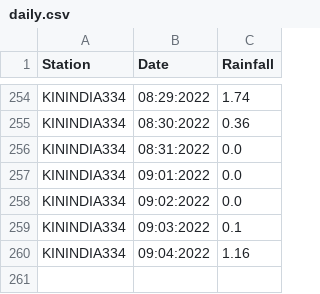
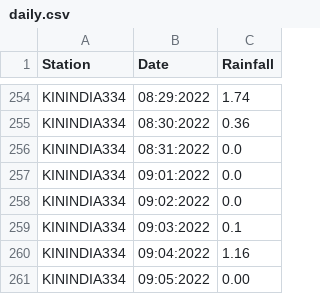
Before and after one commit to egawthrop/wx-scraper, a CSV file: daily.csv, drawn as a sheet; only a part is shown, gaps mark what is left out; the diff names each change by its address in the sheet, - before the commit and + after, or states it on an @@ line.

```diff
--- a/daily.csv
+++ b/daily.csv
+row 261: KININDIA334 | 09:05:2022 | 0.00
```
